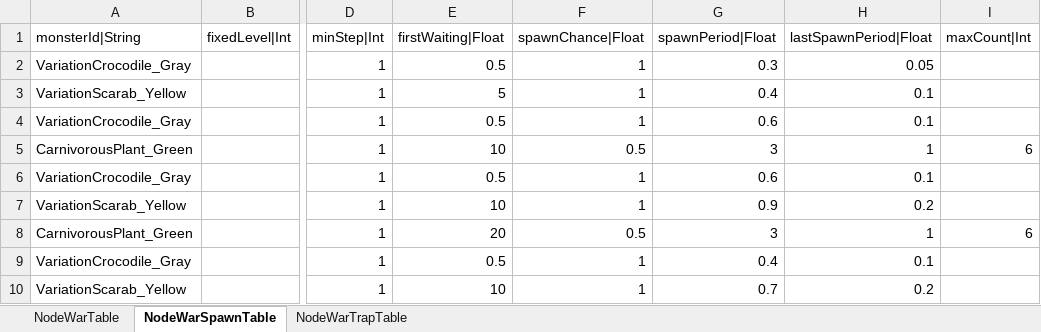
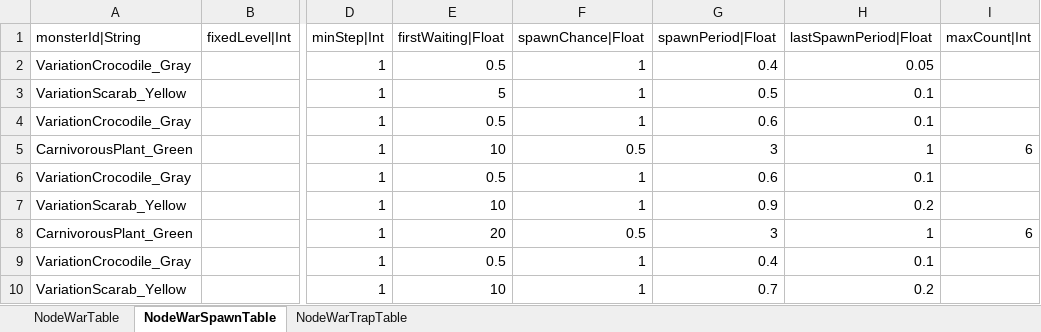
Before and after one commit to hayannal/ProjectNoname, an Excel workbook: Excel/작업NodeWar.xlsx, sheet NodeWarSpawnTable, drawn as a sheet; only a part is shown, gaps mark what is left out; values as stored, in another font and other column widths than the file's, no borders; the diff names each change by its address in the sheet, - before the commit and + after, or states it on an @@ line.

```diff
--- a/Excel/작업NodeWar.xlsx (sheet NodeWarSpawnTable)
+++ b/Excel/작업NodeWar.xlsx (sheet NodeWarSpawnTable)
-G2 (spawnPeriod|Float): 0.3
+G2 (spawnPeriod|Float): 0.4
-G3 (spawnPeriod|Float): 0.4
+G3 (spawnPeriod|Float): 0.5
```
Also changed, not shown: sheet NodeWarTrapTable, sheet NodeWarTable, Excel/NodeWar.xlsx, Excel/Stage.xlsx, 6 other files.
